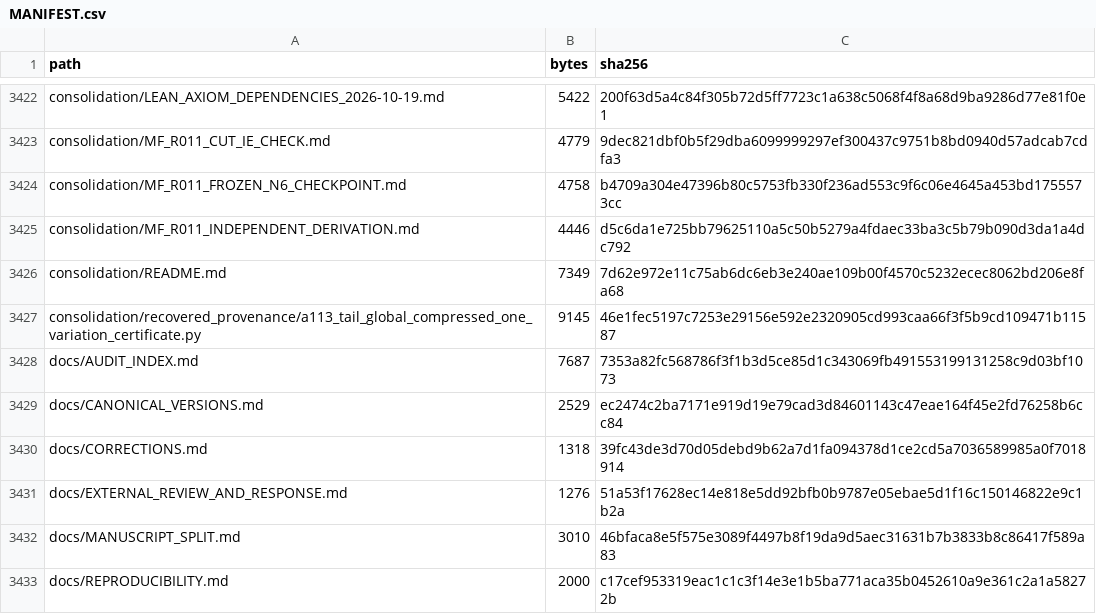
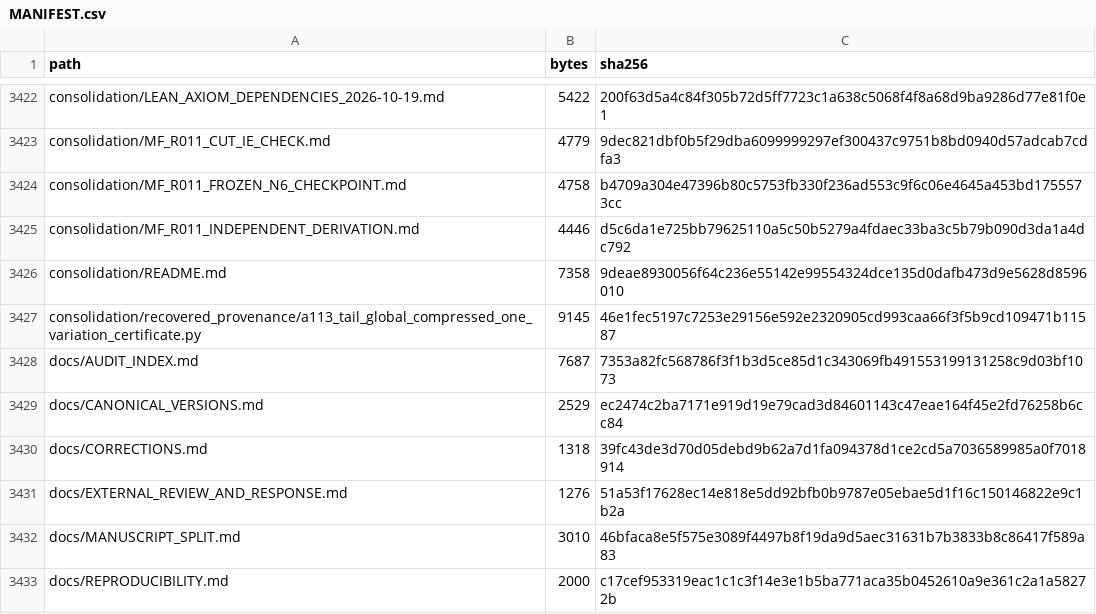
Before and after one commit to DevHabito/precategorical-modal-field-framework, a CSV file: MANIFEST.csv, drawn as a sheet; only a part is shown, gaps mark what is left out.

```diff
--- a/MANIFEST.csv
+++ b/MANIFEST.csv
@@ -3425,3 +3425,3 @@ consolidation/MF_R011_FROZEN_N6_CHECKPOINT.md,4758,b4709a304e47396b80c5753fb330f
 consolidation/MF_R011_INDEPENDENT_DERIVATION.md,4446,d5c6da1e725bb79625110a5c50b5279a4fdaec33ba3c5b79b090d3da1a4dc792
-consolidation/README.md,7349,7d62e972e11c75ab6dc6eb3e240ae109b00f4570c5232ecec8062bd206e8fa68
+consolidation/README.md,7358,9deae8930056f64c236e55142e99554324dce135d0dafb473d9e5628d8596010
 consolidation/recovered_provenance/a113_tail_global_compressed_one_variation_certificate.py,9145,46e1fec5197c7253e29156e592e2320905cd993caa66f3f5b9cd109471b11587
```
Also changed, not shown: 1 other file.
